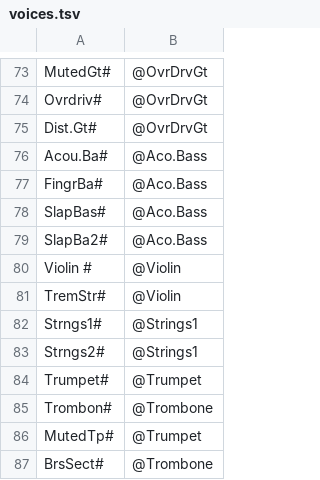
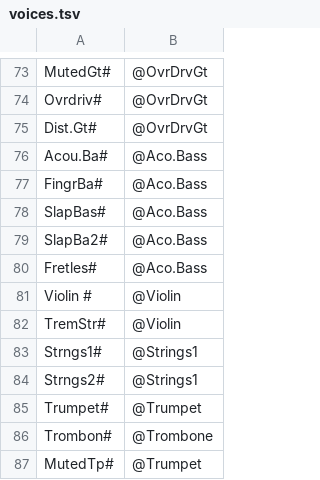
Before and after one commit to ltgcgo/octavia, a TSV file: data/bitmaps/xg/voices.tsv, drawn as a sheet; only a part is shown, gaps mark what is left out; the shorter side is filled out with more unchanged rows; the diff names each change by its address in the sheet, - before the commit and + after, or states it on an @@ line.

Commit message:
Data sync.

```diff
--- a/data/bitmaps/xg/voices.tsv
+++ b/data/bitmaps/xg/voices.tsv
+row 80: Fretles# | @Aco.Bass
```
